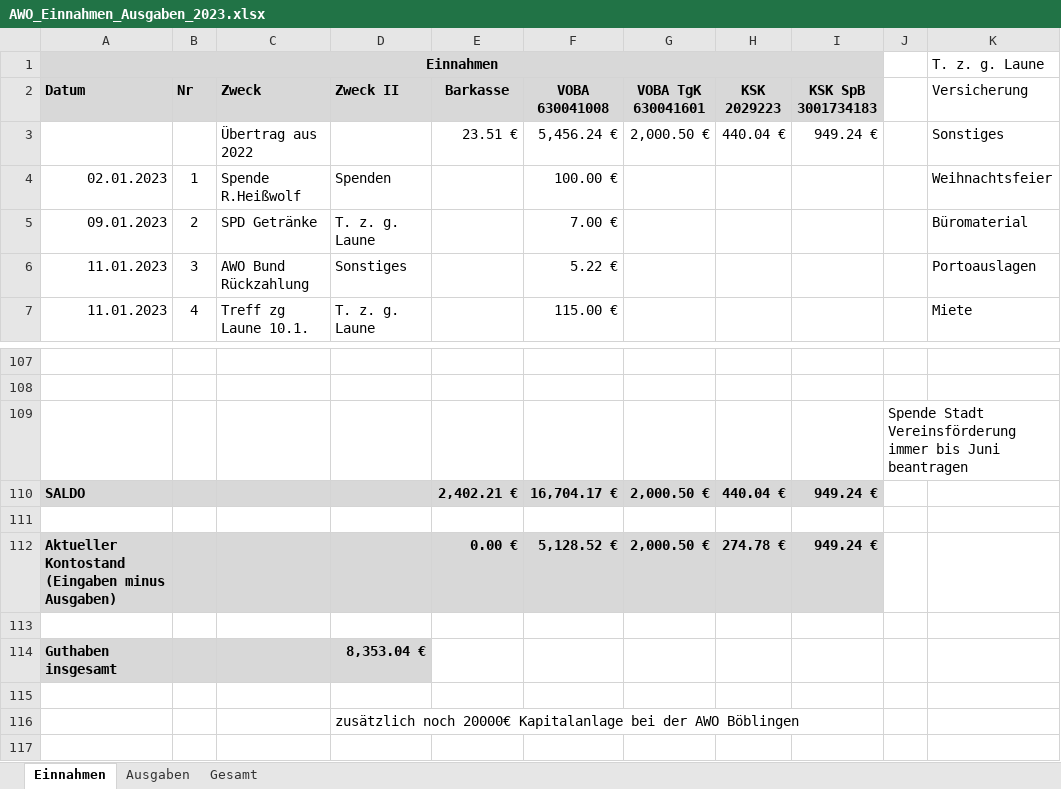
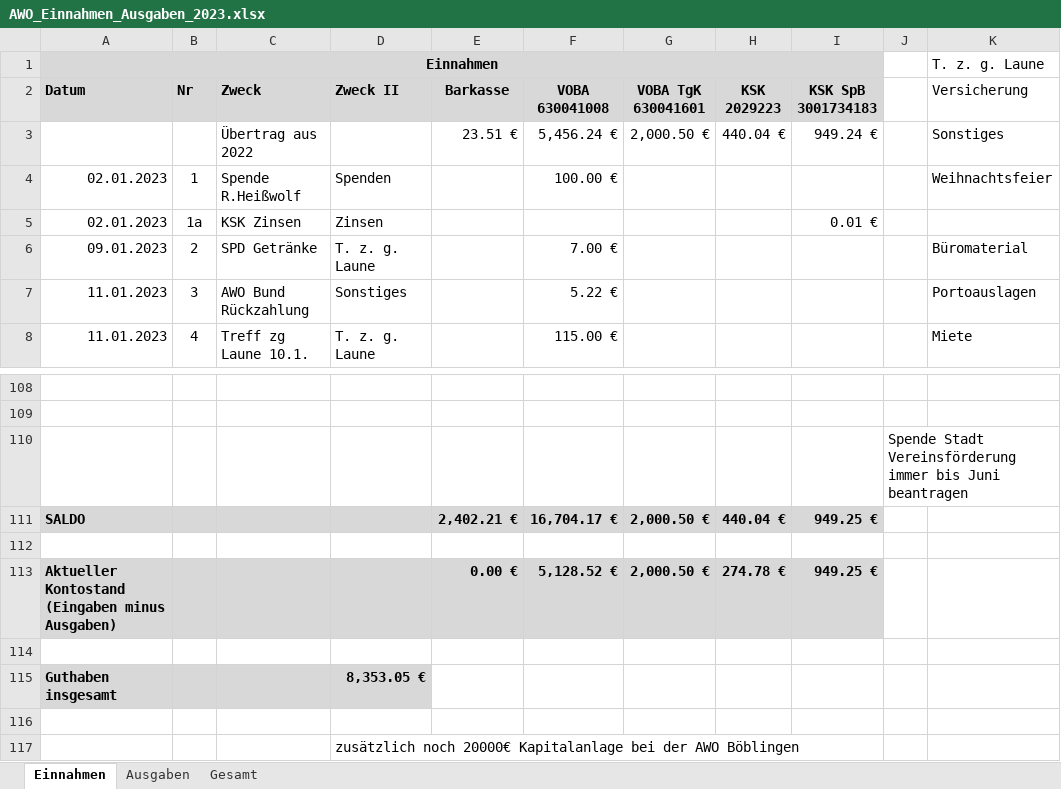
Before and after one commit to bwildner/AWO, an Excel workbook: 2023/AWO_Einnahmen_Ausgaben_2023.xlsx, sheet Einnahmen, drawn as a sheet; only a part is shown, gaps mark what is left out; values as stored, in another font and other column widths than the file's, no borders; conditional formats not drawn; addresses are those after the commit; the diff names each change by its address in the sheet, - before the commit and + after, or states it on an @@ line.

Commit message:
Update AWO_Einnahmen_Ausgaben_2023.xlsx

```diff
--- a/2023/AWO_Einnahmen_Ausgaben_2023.xlsx (sheet Einnahmen)
+++ b/2023/AWO_Einnahmen_Ausgaben_2023.xlsx (sheet Einnahmen)
+row 5: 02.01.2023 | 1a | KSK Zinsen | Zinsen |  |  |  |  | 0.01 €
-I111 (KSK SpB 3001734183): 949.24 €
+I111 (KSK SpB 3001734183): 949.25 €
-I113 (KSK SpB 3001734183): 949.24 €
+I113 (KSK SpB 3001734183): 949.25 €
-D115 (Zweck II): 8,353.04 €
+D115 (Zweck II): 8,353.05 €
```
Also changed, not shown: formulas that keep their value.
